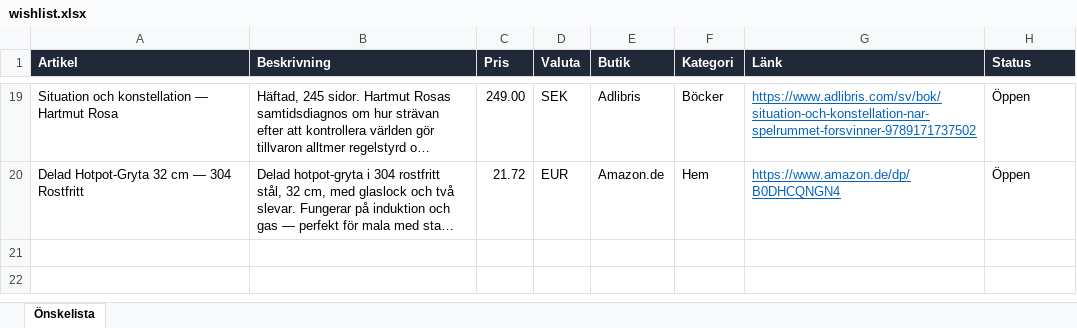
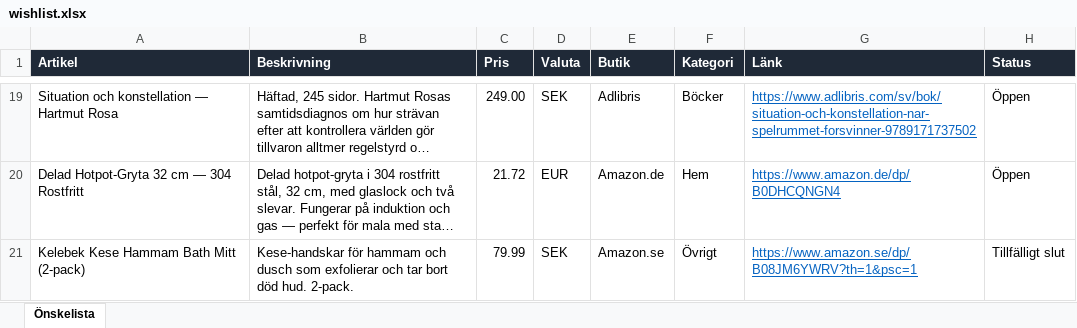
Before and after one commit to closp-employee/wishlist, an Excel workbook: wishlist.xlsx, sheet Önskelista, drawn as a sheet; only a part is shown, gaps mark what is left out; long unchanged cells end in …; values as stored, in another font and other column widths than the file's, no borders; the diff names each change by its address in the sheet, - before the commit and + after, or states it on an @@ line.

Commit message:
Uppdatera önskelistan (2026-11-24 14:05 UTC)

```diff
--- a/wishlist.xlsx (sheet Önskelista)
+++ b/wishlist.xlsx (sheet Önskelista)
+row 21: Kelebek Kese Hammam Bath Mitt (2-pack) | Kese-handskar för hammam och dusch som exfolierar och tar bort död hud. 2-pack. | 79.99 | SEK | Amazon.se | Övrigt | https://www.amazon.se/dp/B08JM6YWRV?th=1&psc=1 | Tillfälligt slut
```
Also changed, not shown: 3 other files.
